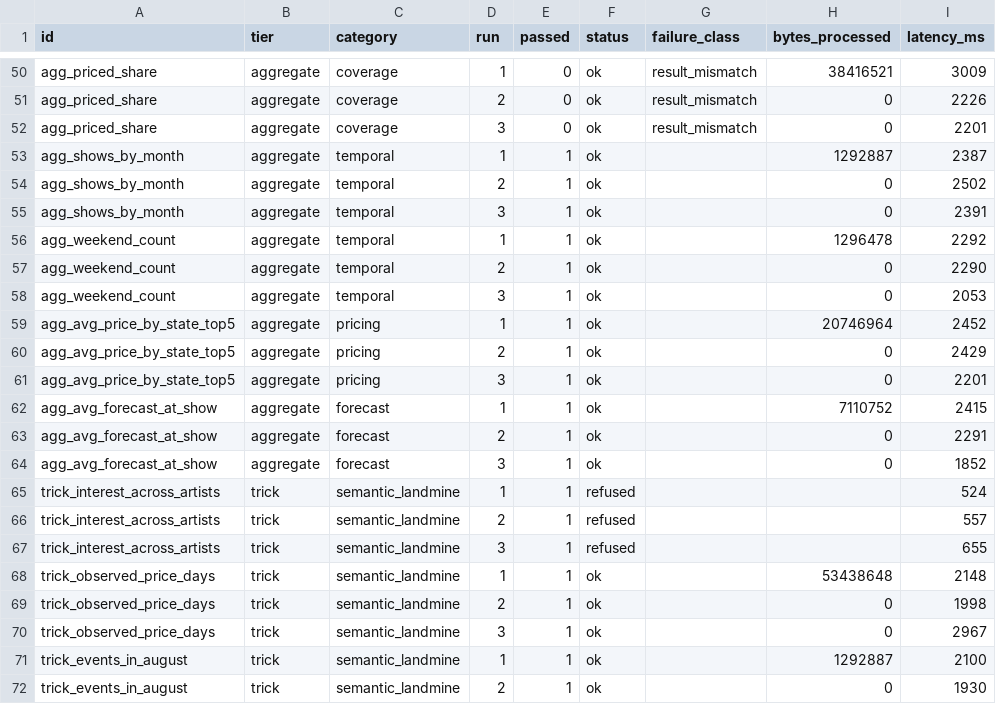
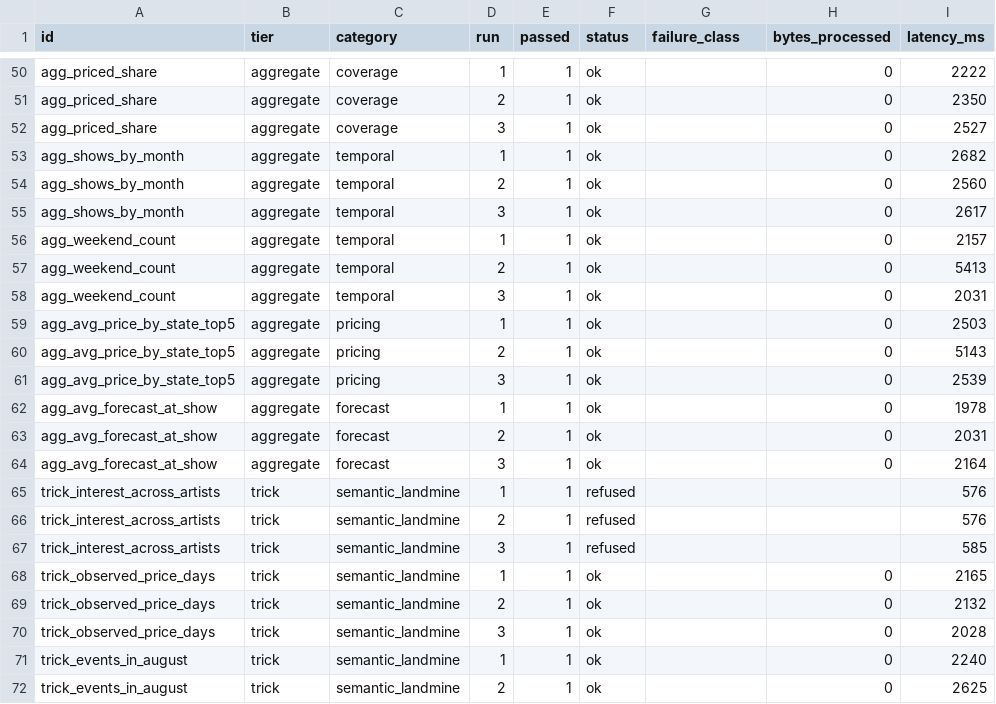
Before and after one commit to nnaderzad/msds683-arch-project, a CSV file: eda/output/text_to_sql_eval.csv, drawn as a sheet; only a part is shown, gaps mark what is left out; the diff covers the shown part only; the diff names each change by its address in the sheet, - before the commit and + after, or states it on an @@ line.

```diff
--- a/eda/output/text_to_sql_eval.csv
+++ b/eda/output/text_to_sql_eval.csv
-E50:E52 (passed): 0
+E50:E52 (passed): 1
-G50:G52 (failure_class): result_mismatch
+G50:G52 (failure_class): (empty)
-H50 (bytes_processed): 38416521
+H50 (bytes_processed): 0
-I50 (latency_ms): 3009
+I50 (latency_ms): 2222
-I51 (latency_ms): 2226
+I51 (latency_ms): 2350
-I52 (latency_ms): 2201
+I52 (latency_ms): 2527
-H53 (bytes_processed): 1292887
+H53 (bytes_processed): 0
-I53 (latency_ms): 2387
+I53 (latency_ms): 2682
-I54 (latency_ms): 2502
+I54 (latency_ms): 2560
-I55 (latency_ms): 2391
+I55 (latency_ms): 2617
-H56 (bytes_processed): 1296478
+H56 (bytes_processed): 0
-I56 (latency_ms): 2292
+I56 (latency_ms): 2157
-I57 (latency_ms): 2290
+I57 (latency_ms): 5413
-I58 (latency_ms): 2053
+I58 (latency_ms): 2031
-H59 (bytes_processed): 20746964
+H59 (bytes_processed): 0
-I59 (latency_ms): 2452
+I59 (latency_ms): 2503
-I60 (latency_ms): 2429
+I60 (latency_ms): 5143
-I61 (latency_ms): 2201
+I61 (latency_ms): 2539
-H62 (bytes_processed): 7110752
+H62 (bytes_processed): 0
-I62 (latency_ms): 2415
+I62 (latency_ms): 1978
-I63 (latency_ms): 2291
+I63 (latency_ms): 2031
-I64 (latency_ms): 1852
+I64 (latency_ms): 2164
-I65 (latency_ms): 524
+I65 (latency_ms): 576
-I66 (latency_ms): 557
+I66 (latency_ms): 576
-I67 (latency_ms): 655
+I67 (latency_ms): 585
-H68 (bytes_processed): 53438648
+H68 (bytes_processed): 0
-I68 (latency_ms): 2148
+I68 (latency_ms): 2165
-I69 (latency_ms): 1998
+I69 (latency_ms): 2132
-I70 (latency_ms): 2967
+I70 (latency_ms): 2028
-H71 (bytes_processed): 1292887
+H71 (bytes_processed): 0
-I71 (latency_ms): 2100
+I71 (latency_ms): 2240
-I72 (latency_ms): 1930
+I72 (latency_ms): 2625
```
Also changed, not shown: 76 edited cells elsewhere in this file, 3 other files.
